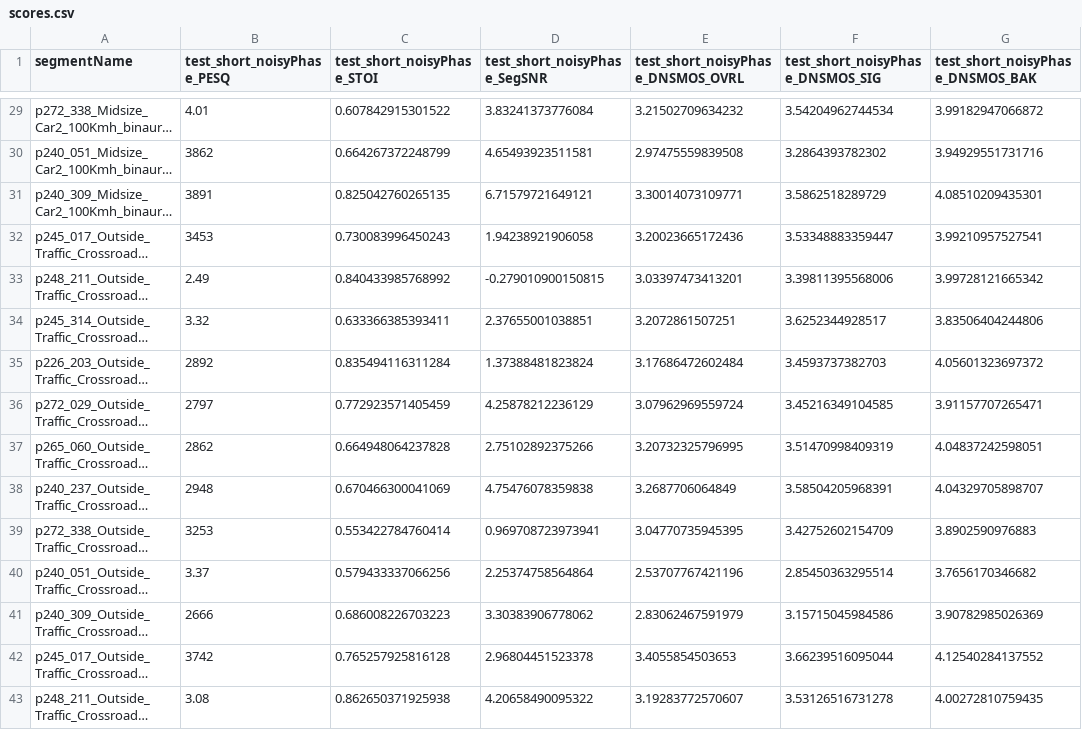
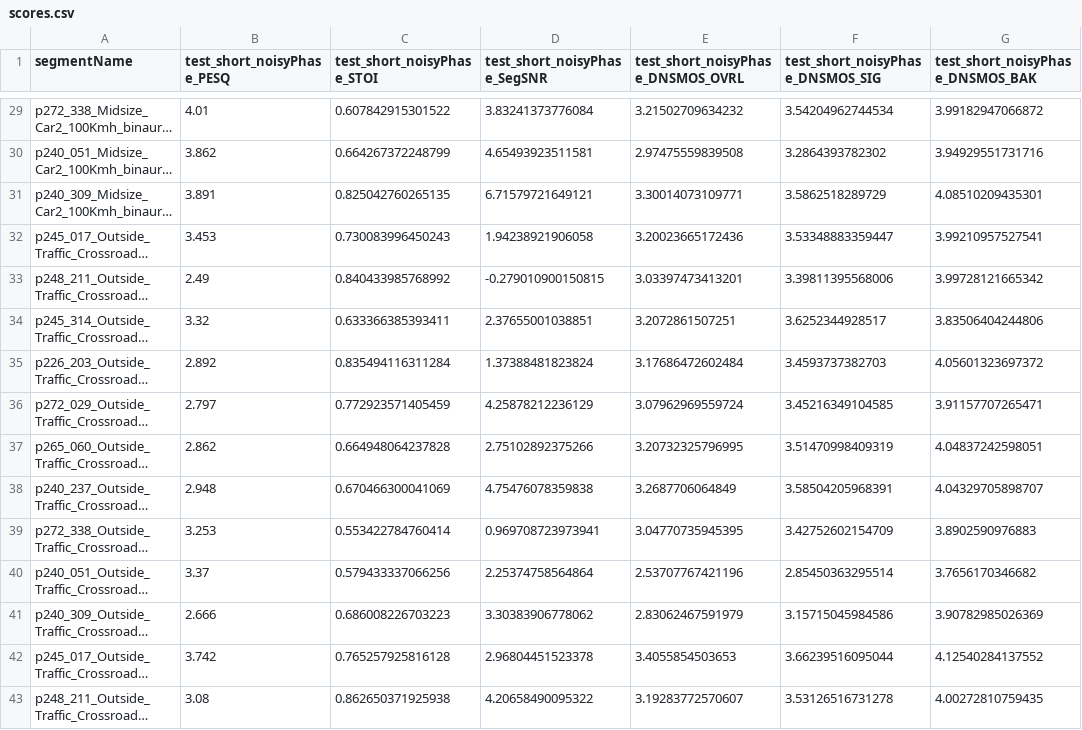
Before and after one commit to iksrwth/itg2023-petsse, a CSV file: PTSSE_without_FEQ/scores.csv, drawn as a sheet; only a part is shown, gaps mark what is left out; long unchanged cells end in …; the diff covers the shown part only; the diff names each change by its address in the sheet, - before the commit and + after, or states it on an @@ line.

```diff
--- a/PTSSE_without_FEQ/scores.csv
+++ b/PTSSE_without_FEQ/scores.csv
-B30 (test_short_noisyPhase_PESQ): 3862
+B30 (test_short_noisyPhase_PESQ): 3.862
-B31 (test_short_noisyPhase_PESQ): 3891
+B31 (test_short_noisyPhase_PESQ): 3.891
-B32 (test_short_noisyPhase_PESQ): 3453
+B32 (test_short_noisyPhase_PESQ): 3.453
-B35 (test_short_noisyPhase_PESQ): 2892
+B35 (test_short_noisyPhase_PESQ): 2.892
-B36 (test_short_noisyPhase_PESQ): 2797
+B36 (test_short_noisyPhase_PESQ): 2.797
-B37 (test_short_noisyPhase_PESQ): 2862
+B37 (test_short_noisyPhase_PESQ): 2.862
-B38 (test_short_noisyPhase_PESQ): 2948
+B38 (test_short_noisyPhase_PESQ): 2.948
-B39 (test_short_noisyPhase_PESQ): 3253
+B39 (test_short_noisyPhase_PESQ): 3.253
-B41 (test_short_noisyPhase_PESQ): 2666
+B41 (test_short_noisyPhase_PESQ): 2.666
-B42 (test_short_noisyPhase_PESQ): 3742
+B42 (test_short_noisyPhase_PESQ): 3.742
```
Also changed, not shown: 97 edited cells elsewhere in this file, PETSSE_without_FEQ/scores.csv, PTSSE_with_FEQ/scores.csv.
